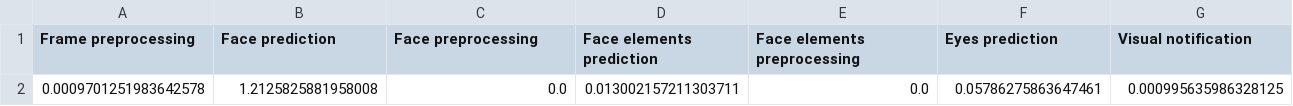
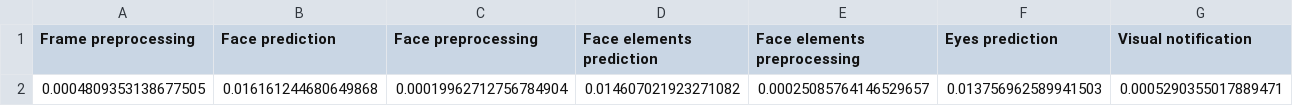
Before and after one commit to AleksaArsic/ADAS-ML-Driver-Monitoring-System, a CSV file: Project/CNN/CNN/CNN/averageTimeConsumption_0.csv, drawn as a sheet.

Commit message:
dataset 1100 trained
dataset 1100 trained

```diff
--- a/Project/CNN/CNN/CNN/averageTimeConsumption_0.csv
+++ b/Project/CNN/CNN/CNN/averageTimeConsumption_0.csv
@@ -1,2 +1,2 @@
 Frame preprocessing,Face prediction,Face preprocessing,Face elements prediction,Face elements preprocessing,Eyes prediction,Visual notification,
-0.0009701251983642578,1.2125825881958008,0.0,0.013002157211303711,0.0,0.05786275863647461,0.000995635986328125,
+0.0004809353138677505,0.016161244680649868,0.00019962712756784904,0.014607021923271082,0.00025085764146529657,0.013756962589941503,0.0005290355017889471,
```
Also changed, not shown: Project/CNN/CNN/CNN/averageTimeConsumption_60.csv, 15 other files.
